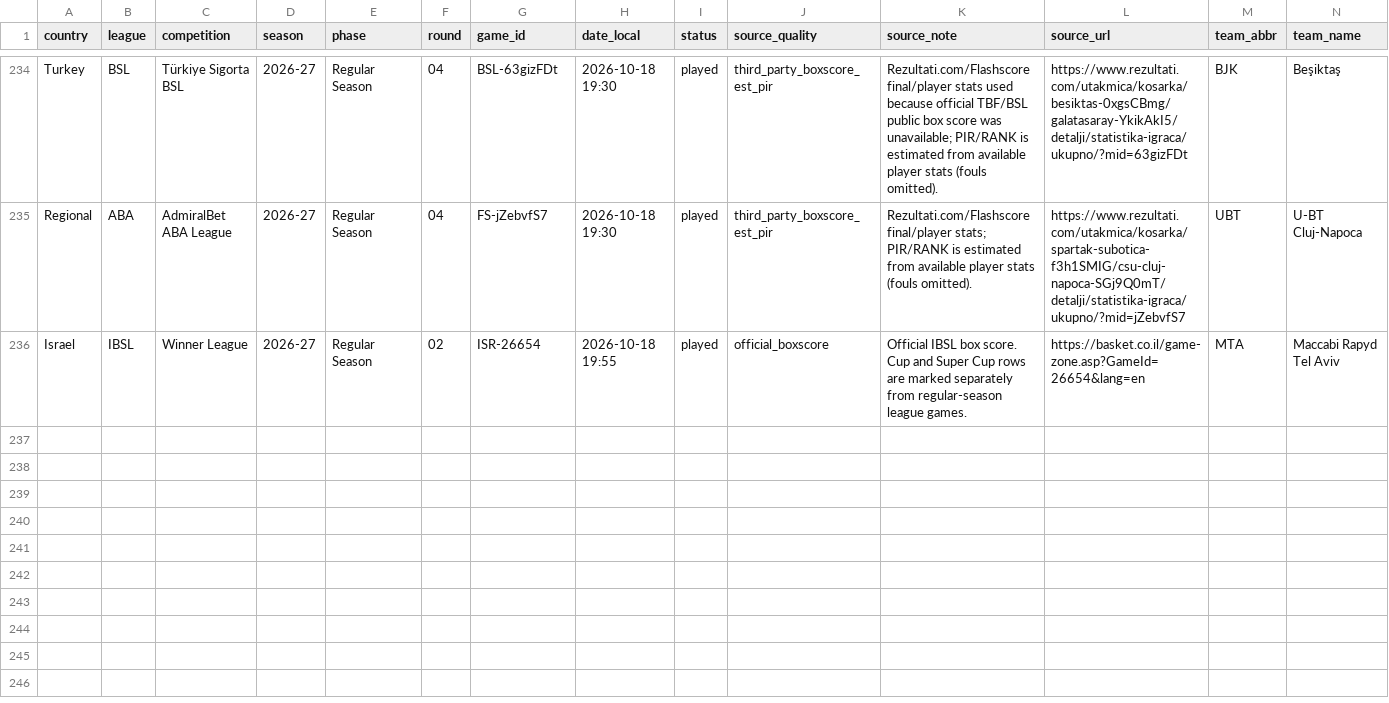
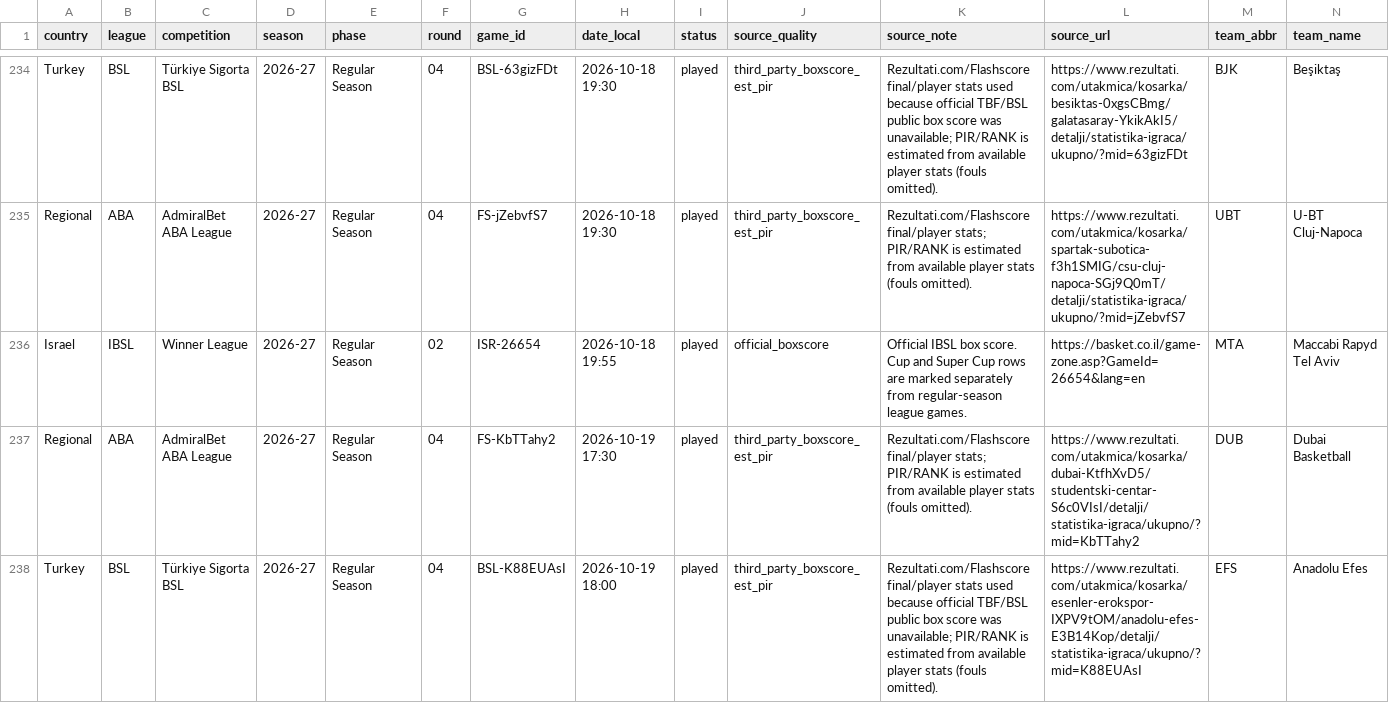
Before and after one commit to stefanczv9/fantasy-edge-iq, a CSV file: domestic-team-boxscores.csv, drawn as a sheet; only a part is shown, gaps mark what is left out; rows hold the shown columns only; the diff names each change by its address in the sheet, - before the commit and + after, or states it on an @@ line.

```diff
--- a/domestic-team-boxscores.csv
+++ b/domestic-team-boxscores.csv
+row 237: Regional | ABA | AdmiralBet ABA League | 2026-27 | Regular Season | 04 | FS-KbTTahy2 | 2026-10-19 17:30 | played | third_party_boxscore_est_pir | Rezultati.com/Flashscore final/player stats; PIR/RANK is estimated from available player stats (fouls omitted). | https://www.rezultati.com/utakmica/kosarka/dubai-KtfhXvD5/studentski-centar-S6c0VIsI/detalji/statistika-igraca/ukupno/?mid=KbTTahy2 | DUB | Dubai Basketball
+row 238: Turkey | BSL | Türkiye Sigorta BSL | 2026-27 | Regular Season | 04 | BSL-K88EUAsI | 2026-10-19 18:00 | played | third_party_boxscore_est_pir | Rezultati.com/Flashscore final/player stats used because official TBF/BSL public box score was unavailable; PIR/RANK is estimated from available player stats (fouls omitted). | https://www.rezultati.com/utakmica/kosarka/esenler-erokspor-IXPV9tOM/anadolu-efes-E3B14Kop/detalji/statistika-igraca/ukupno/?mid=K88EUAsI | EFS | Anadolu Efes
```
Also changed, not shown: domestic-games.csv, eurocup-defense-vs-position-matchlog.csv, 39 other files.
